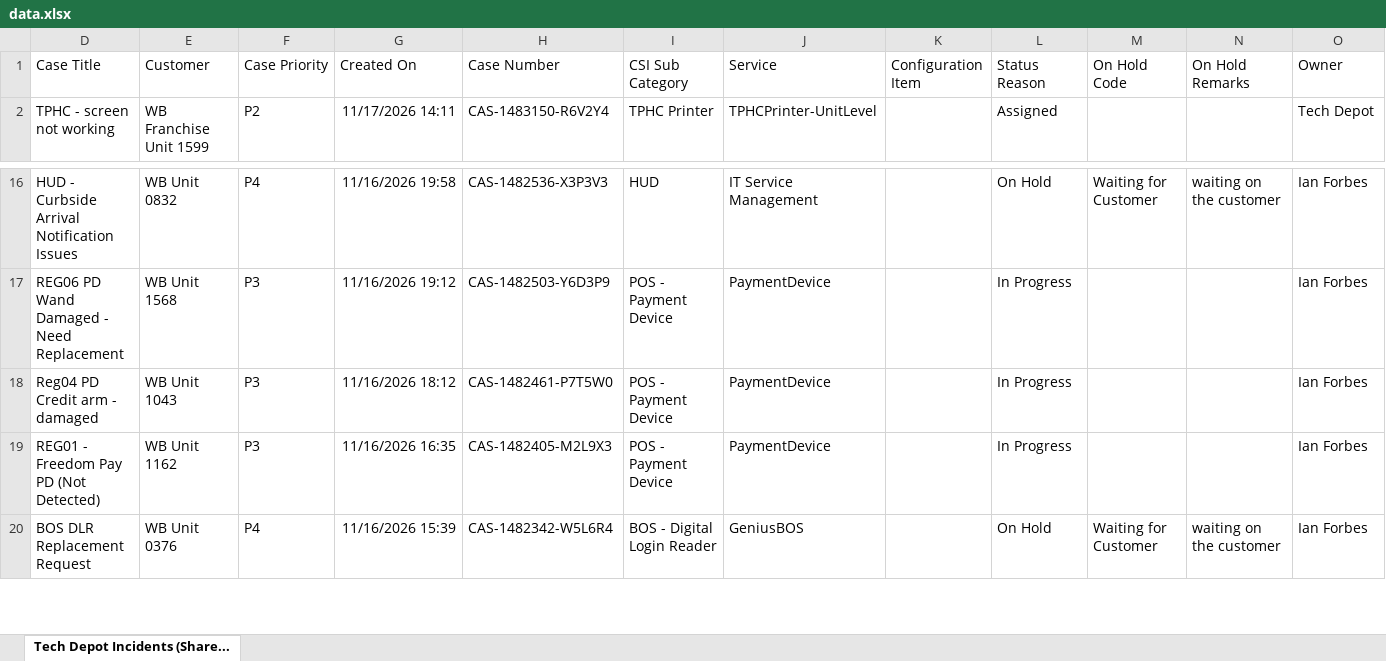
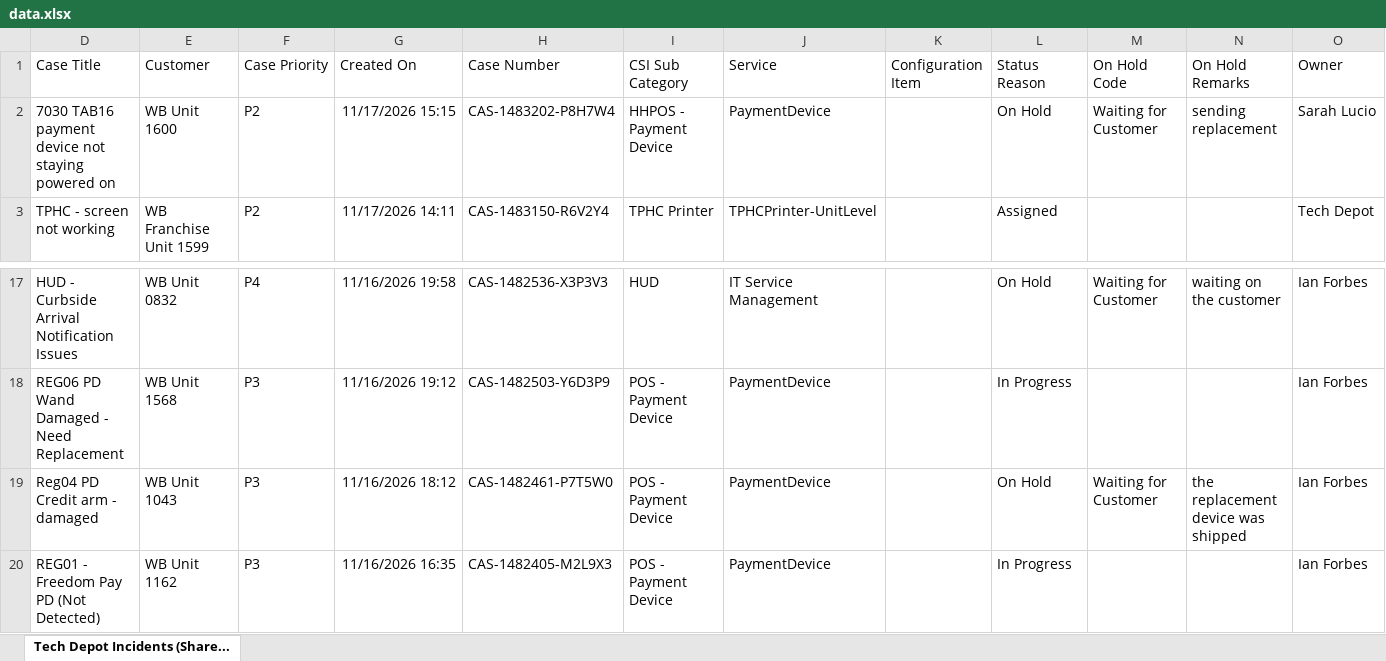
Before and after one commit to lcee210/tech-depot-hud, an Excel workbook: data.xlsx, sheet Tech Depot Incidents (Share..., drawn as a sheet; only a part is shown, gaps mark what is left out; the shorter side is filled out with more unchanged rows; values as stored, in another font and other column widths than the file's, no borders; table styles not drawn; addresses are those after the commit; the diff names each change by its address in the sheet, - before the commit and + after, or states it on an @@ line.

```diff
--- a/data.xlsx (sheet Tech Depot Incidents (Share...)
+++ b/data.xlsx (sheet Tech Depot Incidents (Share...)
+row 2: 7030 TAB16 payment device not staying powered on | WB Unit 1600 | P2 | 11/17/2026 15:15 | CAS-1483202-P8H7W4 | HHPOS - Payment Device | PaymentDevice |  | On Hold | Waiting for Customer | sending replacement | Sarah Lucio
-L19 (Status Reason): In Progress
+L19 (Status Reason): On Hold
-M19 (On Hold Code): (empty)
+M19 (On Hold Code): Waiting for Customer
-N19 (On Hold Remarks): (empty)
+N19 (On Hold Remarks): the replacement device was shipped
```
Also changed, not shown: hidden cells, projects.xlsx, 1 other file.
